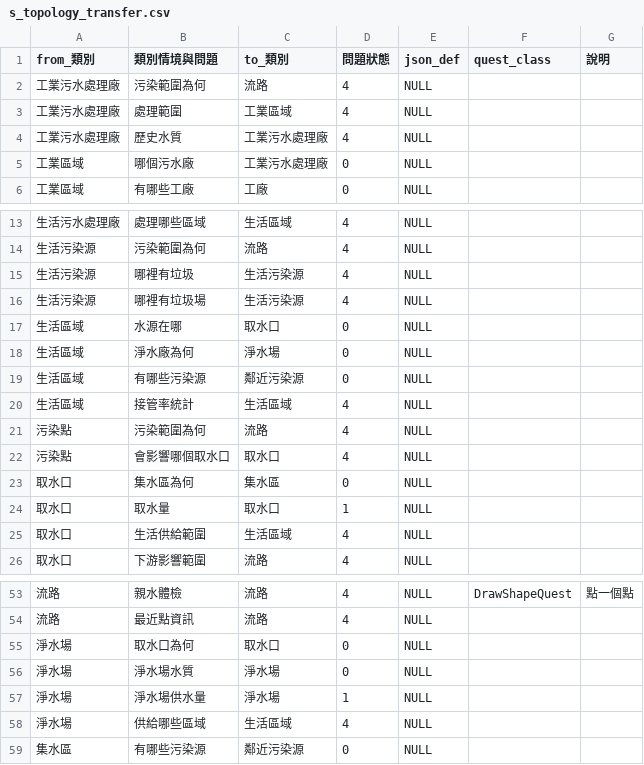
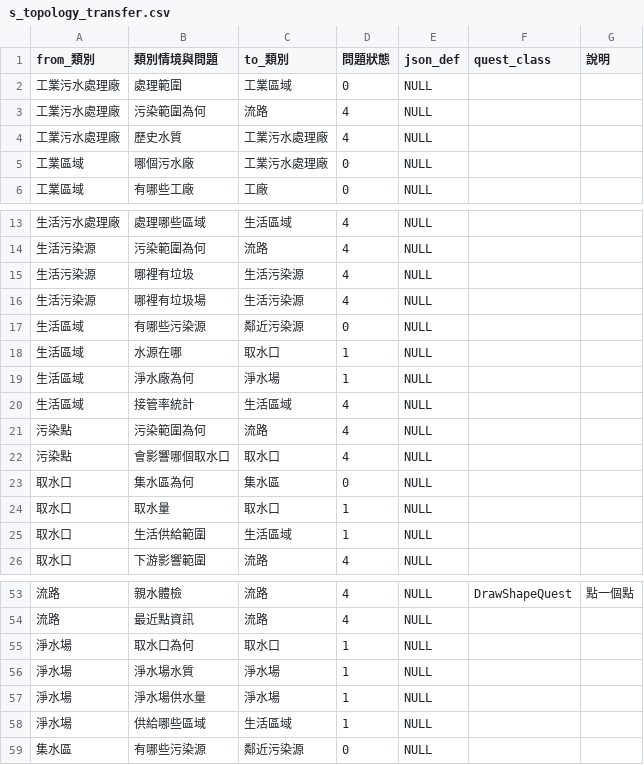
Before and after one commit to aga3134/SourcingWater, a CSV file: tools/CSVToDB/s_topology_transfer.csv, drawn as a sheet; only a part is shown, gaps mark what is left out.

```diff
--- a/tools/CSVToDB/s_topology_transfer.csv
+++ b/tools/CSVToDB/s_topology_transfer.csv
@@ -1,4 +1,4 @@
 from_類別,類別情境與問題,to_類別,問題狀態,json_def,quest_class,說明
+工業污水處理廠,處理範圍,工業區域,0,NULL,,
 工業污水處理廠,污染範圍為何,流路,4,NULL,,
-工業污水處理廠,處理範圍,工業區域,4,NULL,,
 工業污水處理廠,歷史水質,工業污水處理廠,4,NULL,,
@@ -16,5 +16,5 @@ from_類別,類別情境與問題,to_類別,問題狀態,json_def,quest_class,
 生活污染源,哪裡有垃圾場,生活污染源,4,NULL,,
-生活區域,水源在哪,取水口,0,NULL,,
-生活區域,淨水廠為何,淨水場,0,NULL,,
 生活區域,有哪些污染源,鄰近污染源,0,NULL,,
+生活區域,水源在哪,取水口,1,NULL,,
+生活區域,淨水廠為何,淨水場,1,NULL,,
 生活區域,接管率統計,生活區域,4,NULL,,
@@ -24,3 +24,3 @@ from_類別,類別情境與問題,to_類別,問題狀態,json_def,quest_class,
 取水口,取水量,取水口,1,NULL,,
-取水口,生活供給範圍,生活區域,4,NULL,,
+取水口,生活供給範圍,生活區域,1,NULL,,
 取水口,下游影響範圍,流路,4,NULL,,
@@ -54,6 +54,6 @@ from_類別,類別情境與問題,to_類別,問題狀態,json_def,quest_class,
 流路,最近點資訊,流路,4,NULL,,
-淨水場,取水口為何,取水口,0,NULL,,
-淨水場,淨水場水質,淨水場,0,NULL,,
+淨水場,取水口為何,取水口,1,NULL,,
+淨水場,淨水場水質,淨水場,1,NULL,,
 淨水場,淨水場供水量,淨水場,1,NULL,,
-淨水場,供給哪些區域,生活區域,4,NULL,,
+淨水場,供給哪些區域,生活區域,1,NULL,,
 集水區,有哪些污染源,鄰近污染源,0,NULL,,
```
Also changed, not shown: tools/TopoTextToDot/s_topology_transfer.csv, 17 other files.
